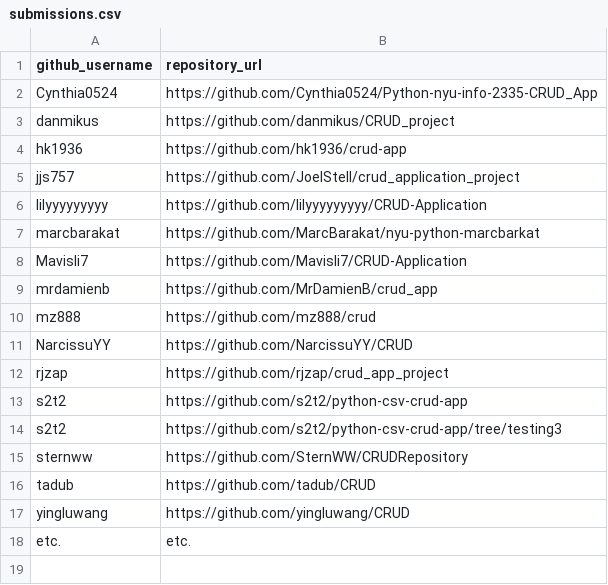
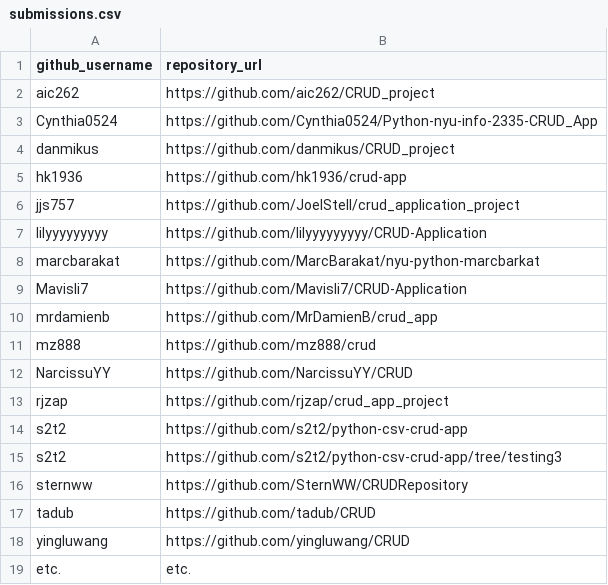
Before and after one commit to prof-rossetti/nyu-info-2335-201706, a CSV file: projects/crud-app/submissions.csv, drawn as a sheet.

Commit message:
Update submissions.csv

```diff
--- a/projects/crud-app/submissions.csv
+++ b/projects/crud-app/submissions.csv
@@ -1,2 +1,3 @@
 github_username, repository_url
+aic262, https://github.com/aic262/CRUD_project
 Cynthia0524, https://github.com/Cynthia0524/Python-nyu-info-2335-CRUD_App
```
